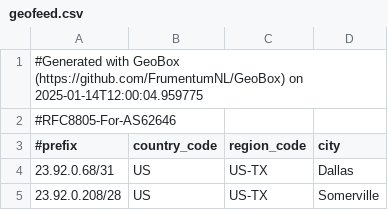
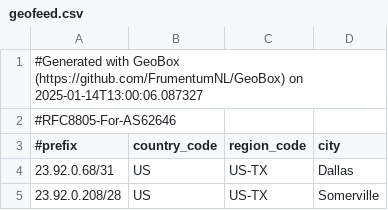
Before and after one commit to WireStar-Networks/geofeed, a CSV file: geofeed.csv, drawn as a sheet; only a part is shown.

Commit message:
Update geofeed 2025-01-14

```diff
--- a/geofeed.csv
+++ b/geofeed.csv
@@ -1,2 +1,2 @@
-#Generated with GeoBox (https://github.com/FrumentumNL/GeoBox) on 2025-01-14T12:00:04.959775
+#Generated with GeoBox (https://github.com/FrumentumNL/GeoBox) on 2025-01-14T13:00:06.087327
 #RFC8805-For-AS62646
```
